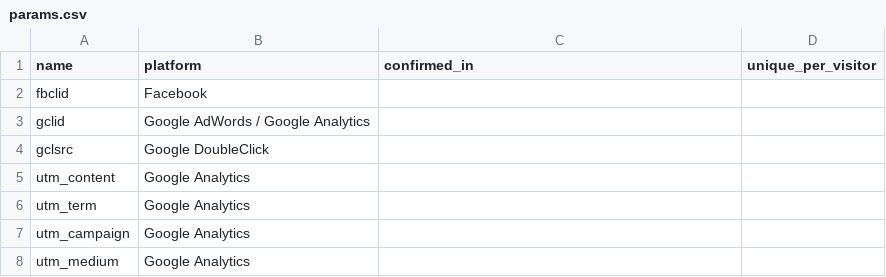
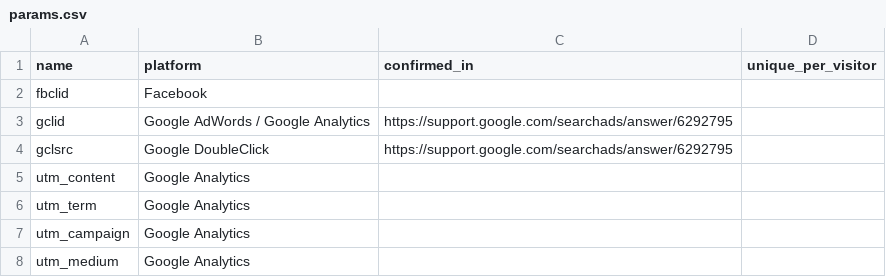
Before and after one commit to mpchadwick/tracking-query-params-registry, a CSV file: _data/params.csv, drawn as a sheet; only a part is shown.

Commit message:
Add reference for gclid / gclsrc

```diff
--- a/_data/params.csv
+++ b/_data/params.csv
@@ -2,4 +2,4 @@ name,platform,confirmed_in,unique_per_visitor
 fbclid,Facebook,,
-gclid, Google AdWords / Google Analytics,,
-gclsrc, Google DoubleClick,,
+gclid, Google AdWords / Google Analytics,https://support.google.com/searchads/answer/6292795,
+gclsrc, Google DoubleClick,https://support.google.com/searchads/answer/6292795,
 utm_content, Google Analytics,,
```
